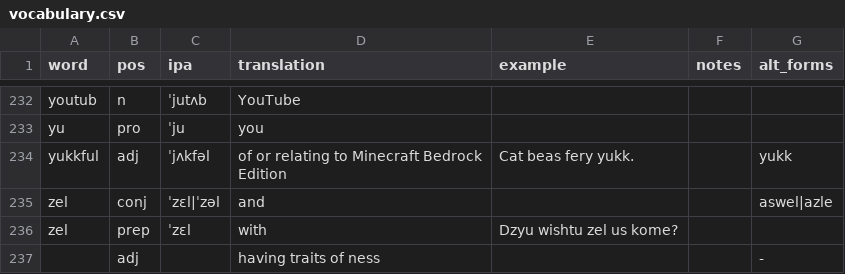
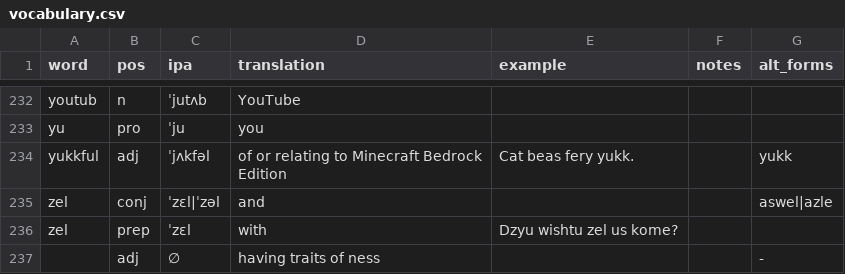
Before and after one commit to SeriousGuy888/Billzonian, a CSV file: vocabulary.csv, drawn as a sheet; only a part is shown, gaps mark what is left out.

Commit message:
no pronountsment for

```diff
--- a/vocabulary.csv
+++ b/vocabulary.csv
@@ -236,2 +236,2 @@ zel,conj,ˈzɛl|ˈzəl,and,,,aswel|azle
 zel,prep,ˈzɛl,with,Dzyu wishtu zel us kome?,,
-,adj,,having traits of ness,,,-
+,adj,∅,having traits of ness,,,-
```
